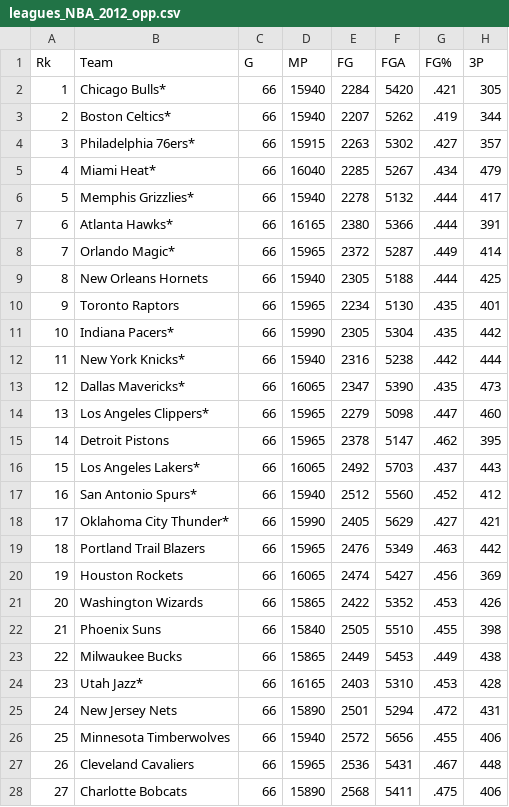
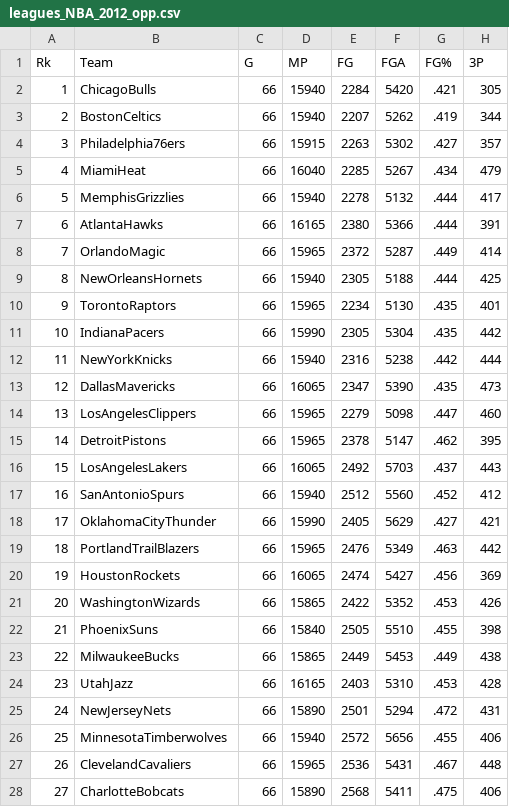
Before and after one commit to mnsantos/metnum-tp3, a CSV file: stats/opponent/leagues_NBA_2012_opp.csv, drawn as a sheet; only a part is shown; the diff covers the shown part only; the diff names each change by its address in the sheet, - before the commit and + after, or states it on an @@ line.

```diff
--- a/stats/opponent/leagues_NBA_2012_opp.csv
+++ b/stats/opponent/leagues_NBA_2012_opp.csv
-B2 (Team): Chicago Bulls*
+B2 (Team): ChicagoBulls
-B3 (Team): Boston Celtics*
+B3 (Team): BostonCeltics
-B4 (Team): Philadelphia 76ers*
+B4 (Team): Philadelphia76ers
-B5 (Team): Miami Heat*
+B5 (Team): MiamiHeat
-B6 (Team): Memphis Grizzlies*
+B6 (Team): MemphisGrizzlies
-B7 (Team): Atlanta Hawks*
+B7 (Team): AtlantaHawks
-B8 (Team): Orlando Magic*
+B8 (Team): OrlandoMagic
-B9 (Team): New Orleans Hornets
+B9 (Team): NewOrleansHornets
-B10 (Team): Toronto Raptors
+B10 (Team): TorontoRaptors
-B11 (Team): Indiana Pacers*
+B11 (Team): IndianaPacers
-B12 (Team): New York Knicks*
+B12 (Team): NewYorkKnicks
-B13 (Team): Dallas Mavericks*
+B13 (Team): DallasMavericks
-B14 (Team): Los Angeles Clippers*
+B14 (Team): LosAngelesClippers
-B15 (Team): Detroit Pistons
+B15 (Team): DetroitPistons
-B16 (Team): Los Angeles Lakers*
+B16 (Team): LosAngelesLakers
-B17 (Team): San Antonio Spurs*
+B17 (Team): SanAntonioSpurs
-B18 (Team): Oklahoma City Thunder*
+B18 (Team): OklahomaCityThunder
-B19 (Team): Portland Trail Blazers
+B19 (Team): PortlandTrailBlazers
-B20 (Team): Houston Rockets
+B20 (Team): HoustonRockets
-B21 (Team): Washington Wizards
+B21 (Team): WashingtonWizards
-B22 (Team): Phoenix Suns
+B22 (Team): PhoenixSuns
-B23 (Team): Milwaukee Bucks
+B23 (Team): MilwaukeeBucks
-B24 (Team): Utah Jazz*
+B24 (Team): UtahJazz
-B25 (Team): New Jersey Nets
+B25 (Team): NewJerseyNets
-B26 (Team): Minnesota Timberwolves
+B26 (Team): MinnesotaTimberwolves
-B27 (Team): Cleveland Cavaliers
+B27 (Team): ClevelandCavaliers
-B28 (Team): Charlotte Bobcats
+B28 (Team): CharlotteBobcats
```
Also changed, not shown: 1 added row and 3 edited cells elsewhere in this file, stats/opponent/leagues_NBA_2006_opp.csv, stats/opponent/leagues_NBA_2007_opp.csv, 30 other files.
